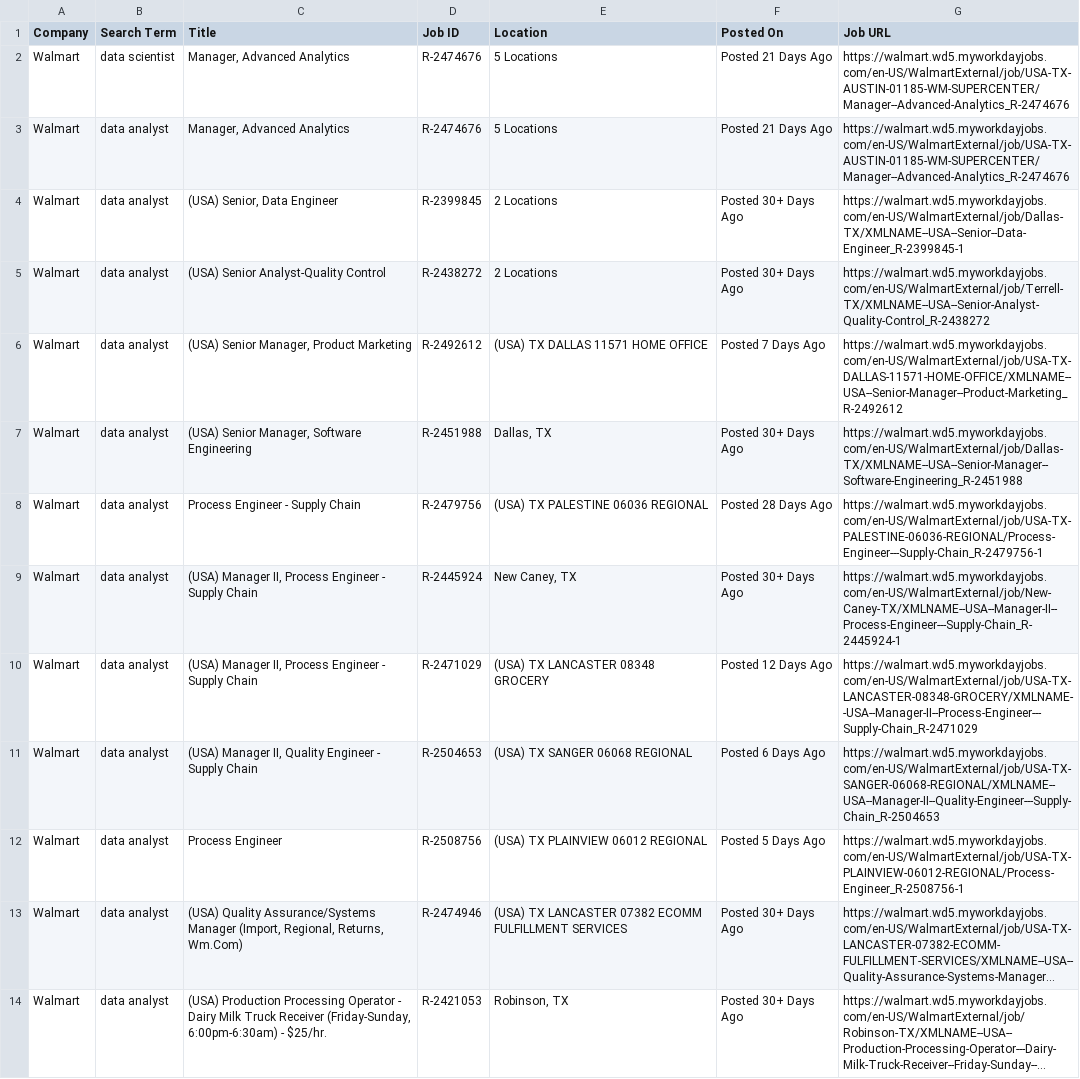
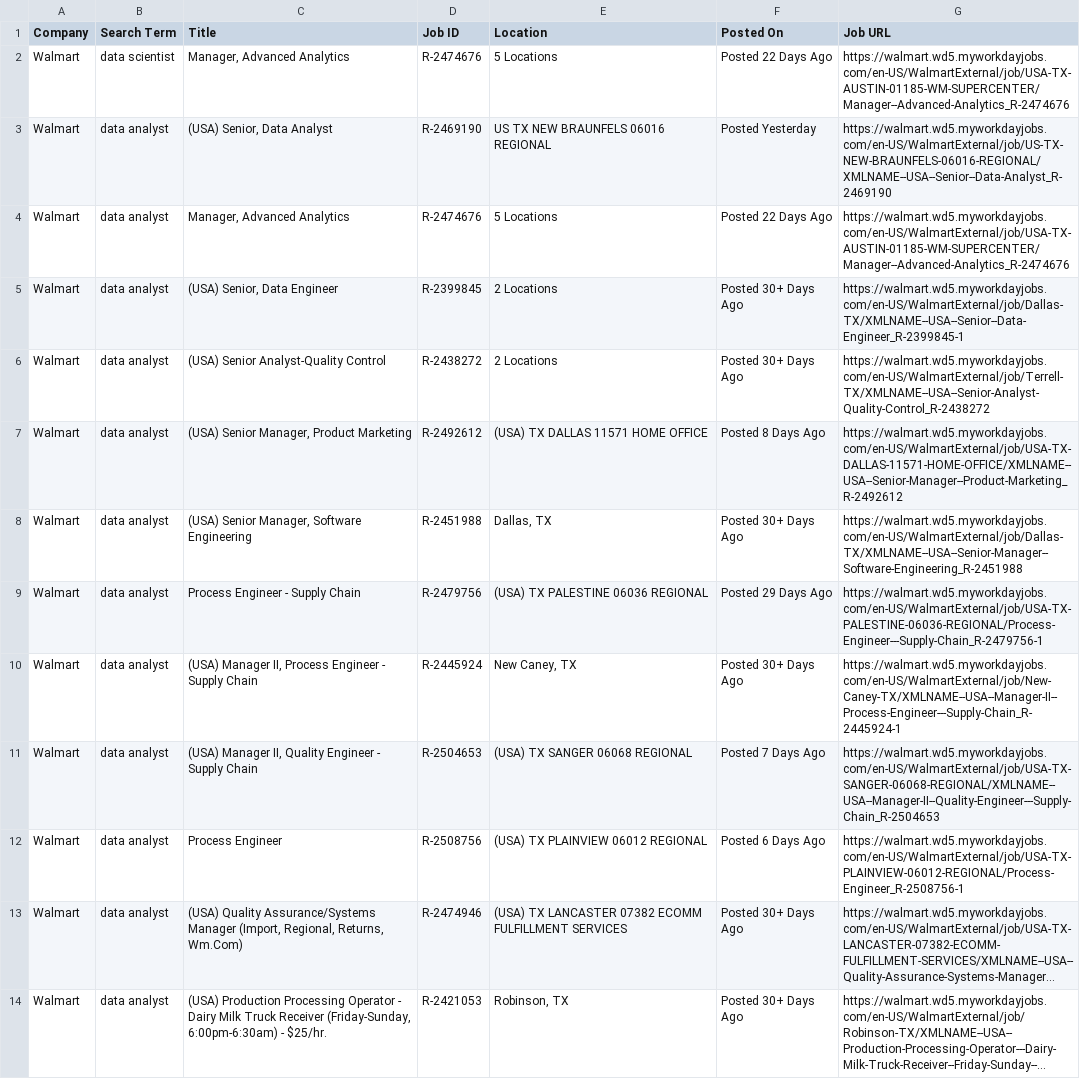
Before and after one commit to melbydick/BUSA521-Capstone, a CSV file: all_jobs.csv, drawn as a sheet; only a part is shown; long unchanged cells end in …; removed rows and columns are numbered as before the commit, all else as after; the diff covers the shown part only; the diff names each change by its address in the sheet, - before the commit and + after, or states it on an @@ line.

```diff
--- a/all_jobs.csv
+++ b/all_jobs.csv
-F2 (Posted On): Posted 21 Days Ago
+F2 (Posted On): Posted 22 Days Ago
+row 3: Walmart | data analyst | (USA) Senior, Data Analyst | R-2469190 | US TX NEW BRAUNFELS 06016 REGIONAL | Posted Yesterday | https://walmart.wd5.myworkdayjobs.com/en-US/WalmartExternal/job/US-TX-NEW-BRAUNFELS-06016-REGIONAL/XMLNAME--USA--Senior--Data-Analyst_R-2469190
-F4 (Posted On): Posted 21 Days Ago
+F4 (Posted On): Posted 22 Days Ago
-F7 (Posted On): Posted 7 Days Ago
+F7 (Posted On): Posted 8 Days Ago
-F9 (Posted On): Posted 28 Days Ago
+F9 (Posted On): Posted 29 Days Ago
-row 10: Walmart | data analyst | (USA) Manager II, Process Engineer - Supply Chain | R-2471029 | (USA) TX LANCASTER 08348 GROCERY | Posted 12 Days Ago | https://walmart.wd5.myworkdayjobs.com/en-US/WalmartExternal/job/USA-TX-LANCASTER-08348-GROCERY/XMLNAME--USA--Manager-II--Process-Engineer---Supply-Chain_R-2471029
-F11 (Posted On): Posted 6 Days Ago
+F11 (Posted On): Posted 7 Days Ago
-F12 (Posted On): Posted 5 Days Ago
+F12 (Posted On): Posted 6 Days Ago
```
Also changed, not shown: 7 added rows, 5 removed rows and 77 edited cells elsewhere in this file.
